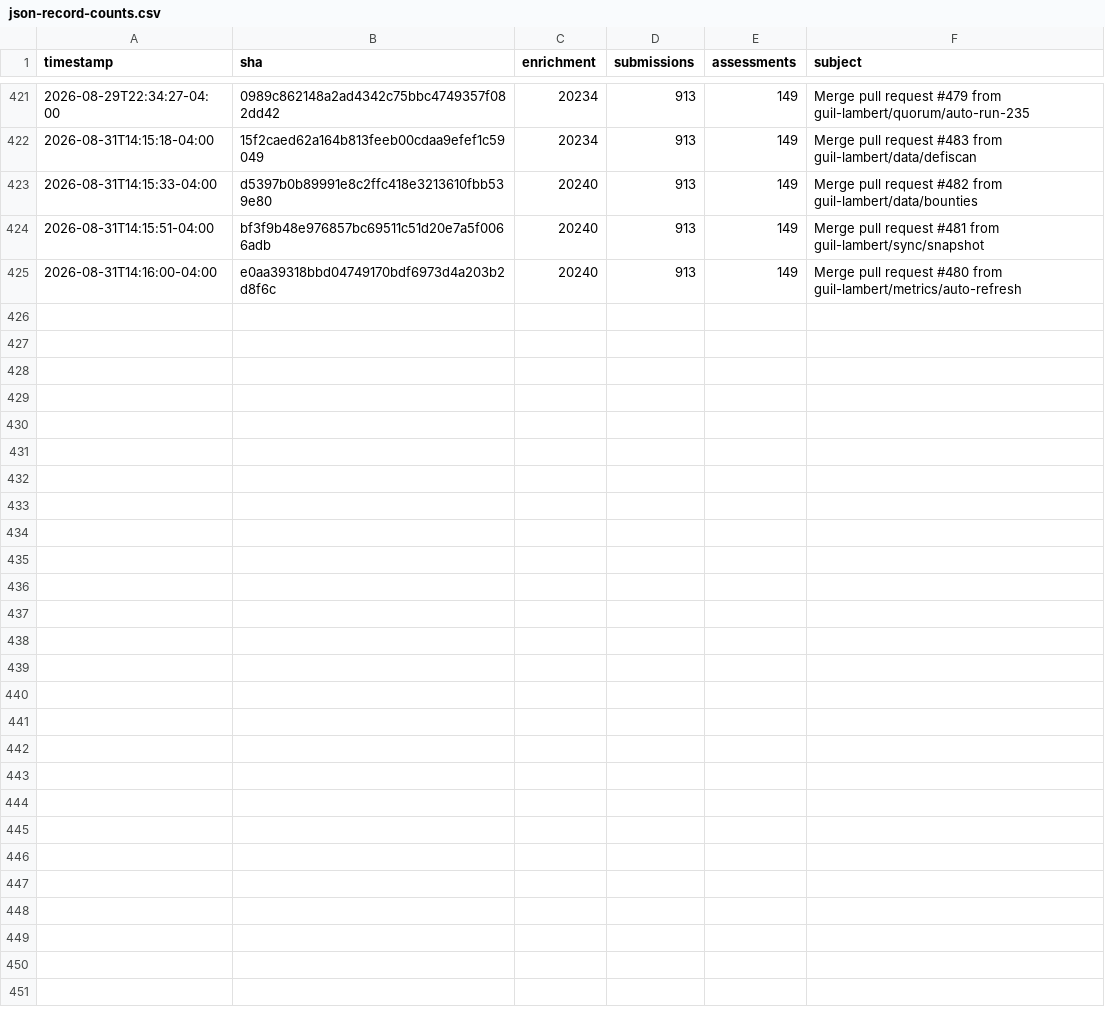
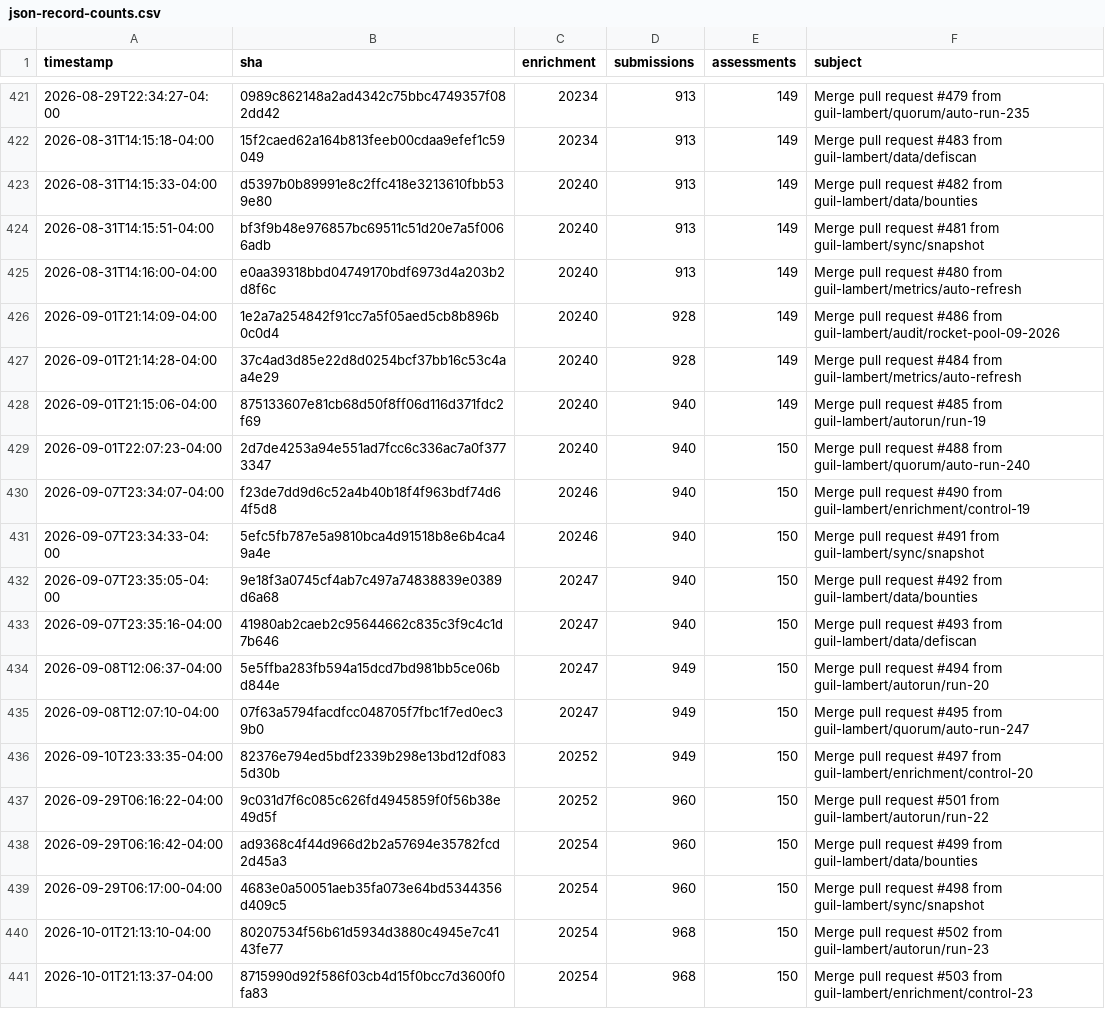
Before and after one commit to guil-lambert/defipunkd, a CSV file: data/metrics/json-record-counts.csv, drawn as a sheet; only a part is shown, gaps mark what is left out; the diff names each change by its address in the sheet, - before the commit and + after, or states it on an @@ line.

```diff
--- a/data/metrics/json-record-counts.csv
+++ b/data/metrics/json-record-counts.csv
+row 426: 2026-09-01T21:14:09-04:00 | 1e2a7a254842f91cc7a5f05aed5cb8b896b0c0d4 | 20240 | 928 | 149 | Merge pull request #486 from guil-lambert/audit/rocket-pool-09-2026
+row 427: 2026-09-01T21:14:28-04:00 | 37c4ad3d85e22d8d0254bcf37bb16c53c4aa4e29 | 20240 | 928 | 149 | Merge pull request #484 from guil-lambert/metrics/auto-refresh
+row 428: 2026-09-01T21:15:06-04:00 | 875133607e81cb68d50f8ff06d116d371fdc2f69 | 20240 | 940 | 149 | Merge pull request #485 from guil-lambert/autorun/run-19
+row 429: 2026-09-01T22:07:23-04:00 | 2d7de4253a94e551ad7fcc6c336ac7a0f3773347 | 20240 | 940 | 150 | Merge pull request #488 from guil-lambert/quorum/auto-run-240
+row 430: 2026-09-07T23:34:07-04:00 | f23de7dd9d6c52a4b40b18f4f963bdf74d64f5d8 | 20246 | 940 | 150 | Merge pull request #490 from guil-lambert/enrichment/control-19
+row 431: 2026-09-07T23:34:33-04:00 | 5efc5fb787e5a9810bca4d91518b8e6b4ca49a4e | 20246 | 940 | 150 | Merge pull request #491 from guil-lambert/sync/snapshot
+row 432: 2026-09-07T23:35:05-04:00 | 9e18f3a0745cf4ab7c497a74838839e0389d6a68 | 20247 | 940 | 150 | Merge pull request #492 from guil-lambert/data/bounties
+row 433: 2026-09-07T23:35:16-04:00 | 41980ab2caeb2c95644662c835c3f9c4c1d7b646 | 20247 | 940 | 150 | Merge pull request #493 from guil-lambert/data/defiscan
+row 434: 2026-09-08T12:06:37-04:00 | 5e5ffba283fb594a15dcd7bd981bb5ce06bd844e | 20247 | 949 | 150 | Merge pull request #494 from guil-lambert/autorun/run-20
+row 435: 2026-09-08T12:07:10-04:00 | 07f63a5794facdfcc048705f7fbc1f7ed0ec39b0 | 20247 | 949 | 150 | Merge pull request #495 from guil-lambert/quorum/auto-run-247
+row 436: 2026-09-10T23:33:35-04:00 | 82376e794ed5bdf2339b298e13bd12df0835d30b | 20252 | 949 | 150 | Merge pull request #497 from guil-lambert/enrichment/control-20
+row 437: 2026-09-29T06:16:22-04:00 | 9c031d7f6c085c626fd4945859f0f56b38e49d5f | 20252 | 960 | 150 | Merge pull request #501 from guil-lambert/autorun/run-22
+row 438: 2026-09-29T06:16:42-04:00 | ad9368c4f44d966d2b2a57694e35782fcd2d45a3 | 20254 | 960 | 150 | Merge pull request #499 from guil-lambert/data/bounties
+row 439: 2026-09-29T06:17:00-04:00 | 4683e0a50051aeb35fa073e64bd5344356d409c5 | 20254 | 960 | 150 | Merge pull request #498 from guil-lambert/sync/snapshot
+row 440: 2026-10-01T21:13:10-04:00 | 80207534f56b61d5934d3880c4945e7c4143fe77 | 20254 | 968 | 150 | Merge pull request #502 from guil-lambert/autorun/run-23
+row 441: 2026-10-01T21:13:37-04:00 | 8715990d92f586f03cb4d15f0bcc7d3600f0fa83 | 20254 | 968 | 150 | Merge pull request #503 from guil-lambert/enrichment/control-23
```
Also changed, not shown: data/metrics/folder-counts.csv, data/metrics/json-file-counts.csv, 3 other files.
